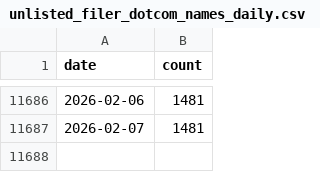
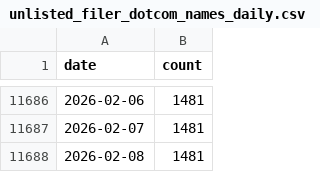
Before and after one commit to john-friedman/datamule-indicators, a CSV file: data/filer_names/unlisted_filer_dotcom_names_daily.csv, drawn as a sheet; only a part is shown, gaps mark what is left out.

```diff
--- a/data/filer_names/unlisted_filer_dotcom_names_daily.csv
+++ b/data/filer_names/unlisted_filer_dotcom_names_daily.csv
@@ -11687 +11687,2 @@ date,count
 2026-02-07,1481
+2026-02-08,1481
```
Also changed, not shown: data/filer_names/listed_filer_dotcom_names_daily.csv.
